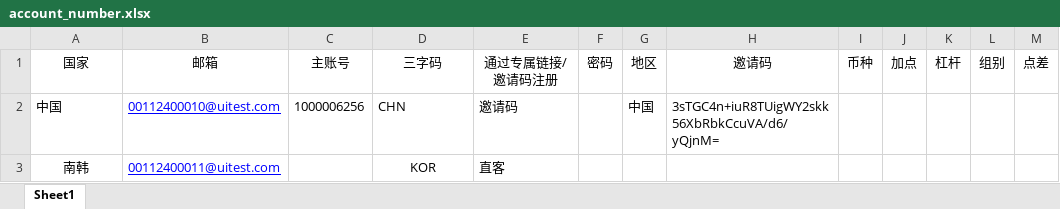
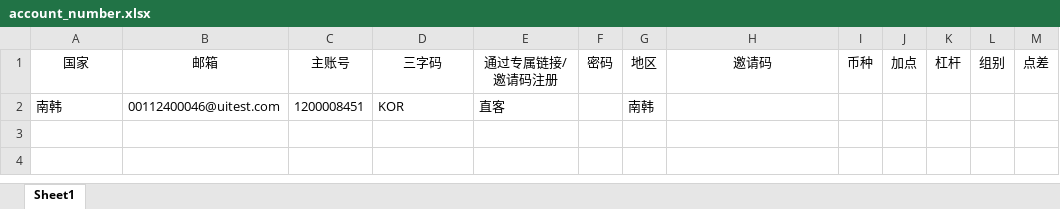
Before and after one commit to webclinic017/tylerhub, an Excel workbook: demo/registration_process/test_excel_data/account_number.xlsx, sheet Sheet1, drawn as a sheet; values as stored, in another font and other column widths than the file's, no borders; removed rows and columns are numbered as before the commit, all else as after; the diff names each change by its address in the sheet, - before the commit and + after, or states it on an @@ line.

```diff
--- a/demo/registration_process/test_excel_data/account_number.xlsx (sheet Sheet1)
+++ b/demo/registration_process/test_excel_data/account_number.xlsx (sheet Sheet1)
-row 2: 中国 | 00112400010@uitest.com | 1000006256 | CHN | 邀请码 |  | 中国 | 3sTGC4n+iuR8TUigWY2skk56XbRbkCcuVA/d6/yQjnM=
-A2 alignment: center
+A2 alignment: left
-B2: 00112400011@uitest.com
+B2: 00112400046@uitest.com
@@ B2 underline: on → off, text colour: #0000FF → black @@
-C2: (empty)
+C2: 1200008451
-D2 alignment: center
+D2 alignment: left
-G2: (empty)
+G2: 南韩
```
Also changed, not shown: demo/change_psword/test_excel_data/chang_psword_incp.xlsx, demo/change_psword/test_excel_data/test_data.xlsx, 27 other files.
